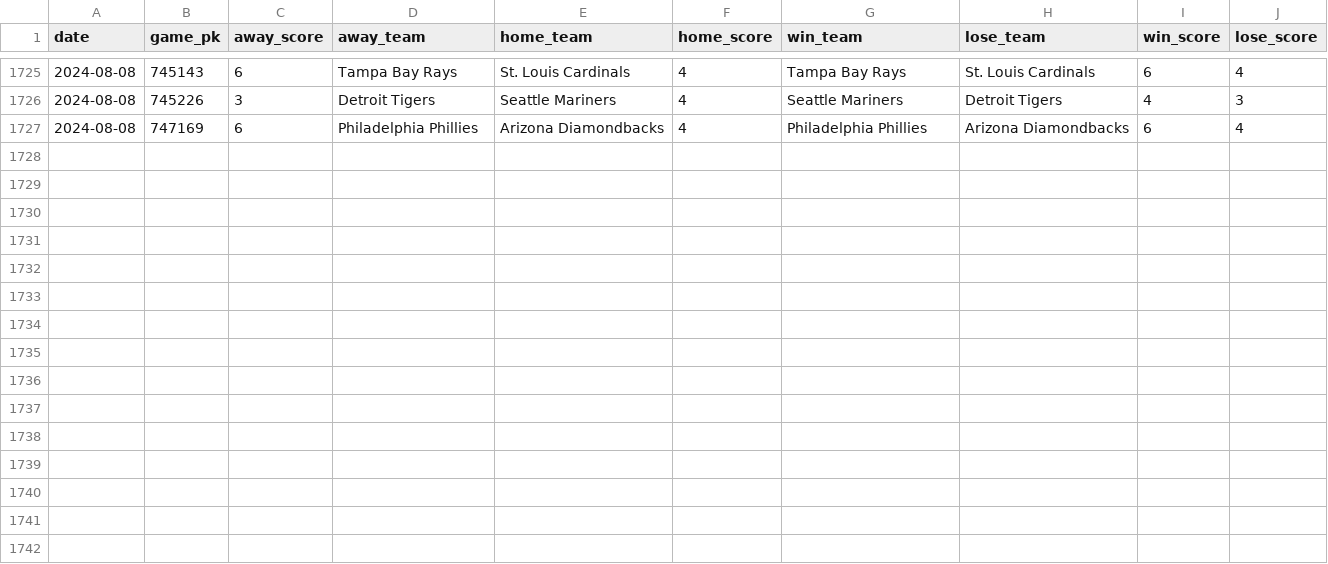
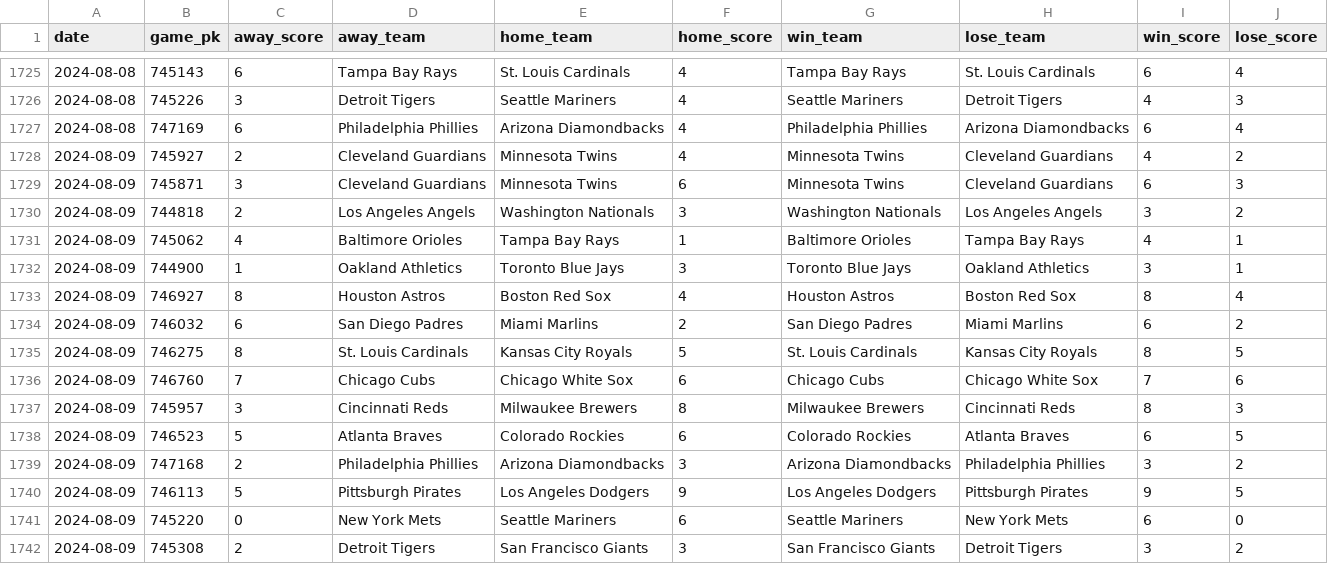
Before and after one commit to chadallison/mlb24, a CSV file: data/end_games.csv, drawn as a sheet; only a part is shown, gaps mark what is left out.

```diff
--- a/data/end_games.csv
+++ b/data/end_games.csv
@@ -1727 +1727,16 @@ date,game_pk,away_score,away_team,home_team,home_score,win_team,lose_team,win_sc
 2024-08-08,747169,6,Philadelphia Phillies,Arizona Diamondbacks,4,Philadelphia Phillies,Arizona Diamondbacks,6,4
+2024-08-09,745927,2,Cleveland Guardians,Minnesota Twins,4,Minnesota Twins,Cleveland Guardians,4,2
+2024-08-09,745871,3,Cleveland Guardians,Minnesota Twins,6,Minnesota Twins,Cleveland Guardians,6,3
+2024-08-09,744818,2,Los Angeles Angels,Washington Nationals,3,Washington Nationals,Los Angeles Angels,3,2
+2024-08-09,745062,4,Baltimore Orioles,Tampa Bay Rays,1,Baltimore Orioles,Tampa Bay Rays,4,1
+2024-08-09,744900,1,Oakland Athletics,Toronto Blue Jays,3,Toronto Blue Jays,Oakland Athletics,3,1
+2024-08-09,746927,8,Houston Astros,Boston Red Sox,4,Houston Astros,Boston Red Sox,8,4
+2024-08-09,746032,6,San Diego Padres,Miami Marlins,2,San Diego Padres,Miami Marlins,6,2
+2024-08-09,746275,8,St. Louis Cardinals,Kansas City Royals,5,St. Louis Cardinals,Kansas City Royals,8,5
+2024-08-09,746760,7,Chicago Cubs,Chicago White Sox,6,Chicago Cubs,Chicago White Sox,7,6
+2024-08-09,745957,3,Cincinnati Reds,Milwaukee Brewers,8,Milwaukee Brewers,Cincinnati Reds,8,3
+2024-08-09,746523,5,Atlanta Braves,Colorado Rockies,6,Colorado Rockies,Atlanta Braves,6,5
+2024-08-09,747168,2,Philadelphia Phillies,Arizona Diamondbacks,3,Arizona Diamondbacks,Philadelphia Phillies,3,2
+2024-08-09,746113,5,Pittsburgh Pirates,Los Angeles Dodgers,9,Los Angeles Dodgers,Pittsburgh Pirates,9,5
+2024-08-09,745220,0,New York Mets,Seattle Mariners,6,Seattle Mariners,New York Mets,6,0
+2024-08-09,745308,2,Detroit Tigers,San Francisco Giants,3,San Francisco Giants,Detroit Tigers,3,2
```
Also changed, not shown: data/first_inning_scores.csv, data/first_scorers.csv, 24 other files.
